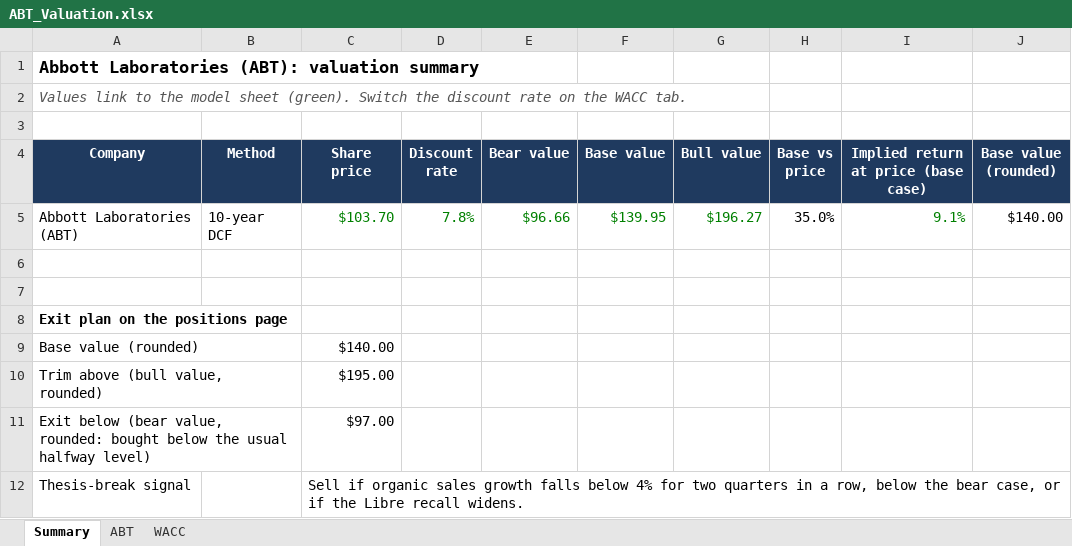
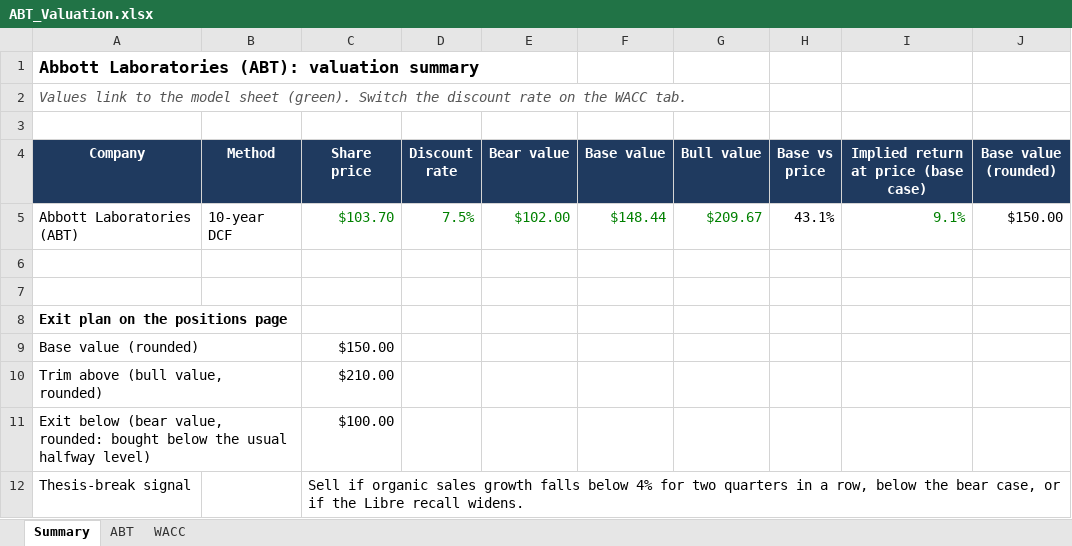
Before and after one commit to jesperhf/holke-farnam-research, an Excel workbook: models/holdings/ABT_Valuation.xlsx, sheet Summary, drawn as a sheet; values as stored, in another font and other column widths than the file's, no borders; the diff names each change by its address in the sheet, - before the commit and + after, or states it on an @@ line.

```diff
--- a/models/holdings/ABT_Valuation.xlsx (sheet Summary)
+++ b/models/holdings/ABT_Valuation.xlsx (sheet Summary)
-D5 (Discount rate): 7.8%
+D5 (Discount rate): 7.5%
-E5 (Bear value): $96.66
+E5 (Bear value): $102.00
-F5 (Base value): $139.95
+F5 (Base value): $148.44
-G5 (Bull value): $196.27
+G5 (Bull value): $209.67
-H5 (Base vs price): 35.0%
+H5 (Base vs price): 43.1%
-J5 (Base value (rounded)): $140.00
+J5 (Base value (rounded)): $150.00
-C9 (Share price): $140.00
+C9 (Share price): $150.00
-C10 (Share price): $195.00
+C10 (Share price): $210.00
-C11 (Share price): $97.00
+C11 (Share price): $100.00
```
Also changed, not shown: sheet ABT, sheet WACC, models/holdings/FSLR_Valuation.xlsx, models/holdings/JPM_Valuation.xlsx, 13 other files.
